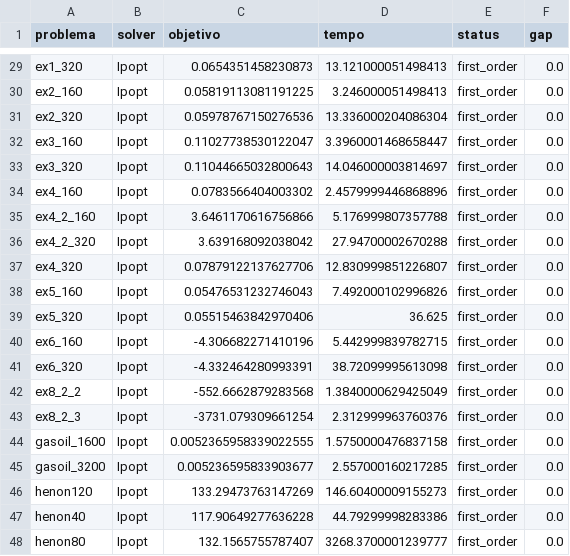
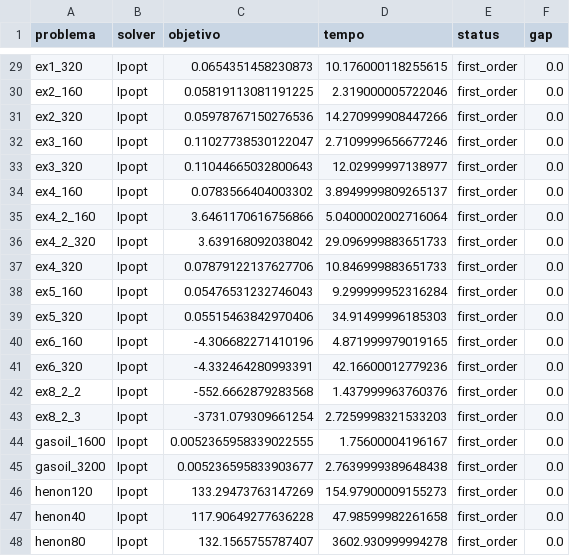
Before and after one commit to Edmilson-Oliveira/Benchmark_PPGEE_Final, a CSV file: 05_resultados/csv/benchmark_ampl.csv, drawn as a sheet; only a part is shown, gaps mark what is left out; the diff covers the shown part only; the diff names each change by its address in the sheet, - before the commit and + after, or states it on an @@ line.

```diff
--- a/05_resultados/csv/benchmark_ampl.csv
+++ b/05_resultados/csv/benchmark_ampl.csv
-D29 (tempo): 13.121000051498413
+D29 (tempo): 10.176000118255615
-D30 (tempo): 3.246000051498413
+D30 (tempo): 2.319000005722046
-D31 (tempo): 13.336000204086304
+D31 (tempo): 14.270999908447266
-D32 (tempo): 3.3960001468658447
+D32 (tempo): 2.7109999656677246
-D33 (tempo): 14.046000003814697
+D33 (tempo): 12.02999997138977
-D34 (tempo): 2.4579999446868896
+D34 (tempo): 3.8949999809265137
-D35 (tempo): 5.176999807357788
+D35 (tempo): 5.0400002002716064
-D36 (tempo): 27.94700002670288
+D36 (tempo): 29.096999883651733
-D37 (tempo): 12.830999851226807
+D37 (tempo): 10.846999883651733
-D38 (tempo): 7.492000102996826
+D38 (tempo): 9.299999952316284
-D39 (tempo): 36.625
+D39 (tempo): 34.91499996185303
-D40 (tempo): 5.442999839782715
+D40 (tempo): 4.871999979019165
-D41 (tempo): 38.72099995613098
+D41 (tempo): 42.16600012779236
-D42 (tempo): 1.3840000629425049
+D42 (tempo): 1.437999963760376
-D43 (tempo): 2.312999963760376
+D43 (tempo): 2.7259998321533203
-D44 (tempo): 1.5750000476837158
+D44 (tempo): 1.75600004196167
-D45 (tempo): 2.557000160217285
+D45 (tempo): 2.7639999389648438
-D46 (tempo): 146.60400009155273
+D46 (tempo): 154.97900009155273
-D47 (tempo): 44.79299998283386
+D47 (tempo): 47.98599982261658
-D48 (tempo): 3268.3700001239777
+D48 (tempo): 3602.930999994278
```
Also changed, not shown: 27 edited cells elsewhere in this file, 3 other files.
